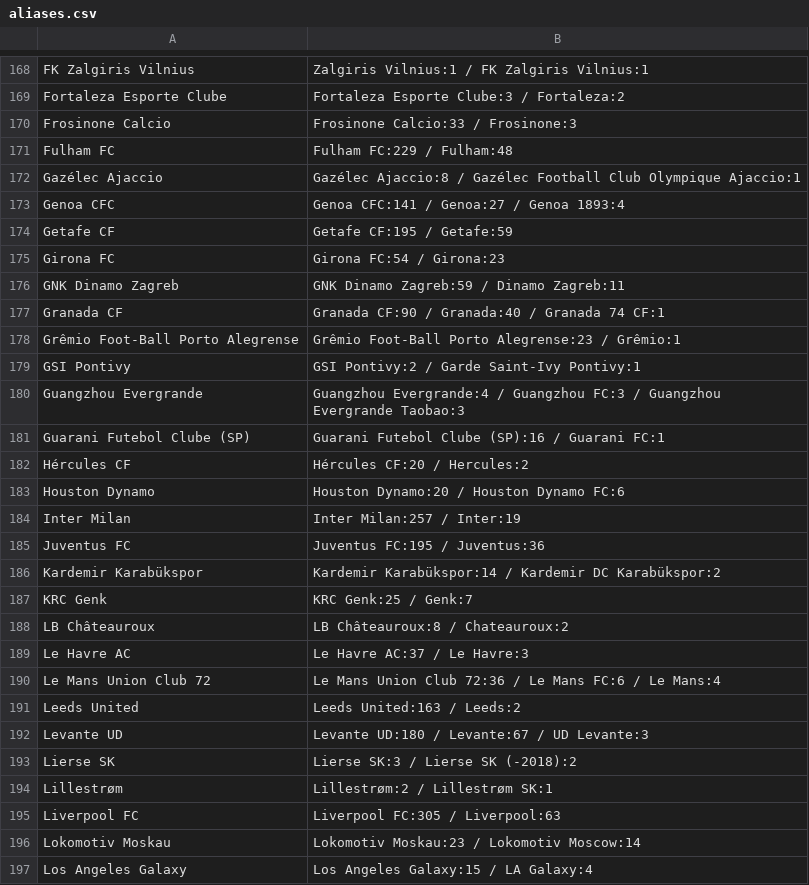
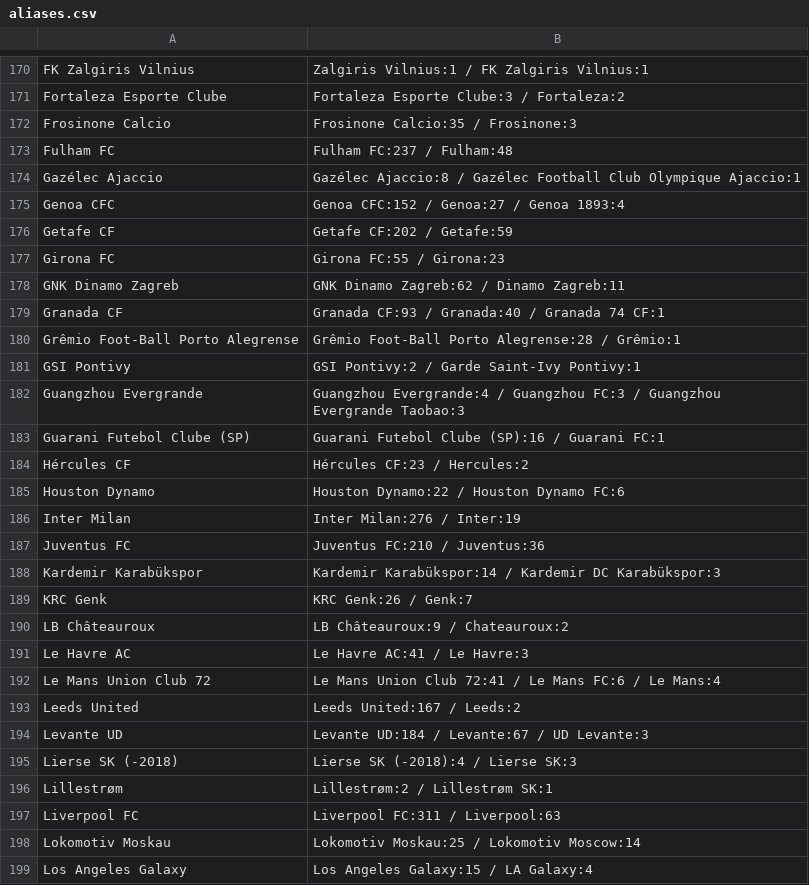
Before and after one commit to Juwon-Seo/soc, a CSV file: elo/aliases.csv, drawn as a sheet; only a part is shown, gaps mark what is left out; the diff covers the shown part only.

```diff
--- a/elo/aliases.csv
+++ b/elo/aliases.csv
@@ -169,11 +171,11 @@ FK Zalgiris Vilnius,Zalgiris Vilnius:1 / FK Zalgiris Vilnius:1
 Fortaleza Esporte Clube,Fortaleza Esporte Clube:3 / Fortaleza:2
-Frosinone Calcio,Frosinone Calcio:33 / Frosinone:3
-Fulham FC,Fulham FC:229 / Fulham:48
+Frosinone Calcio,Frosinone Calcio:35 / Frosinone:3
+Fulham FC,Fulham FC:237 / Fulham:48
 Gazélec Ajaccio,Gazélec Ajaccio:8 / Gazélec Football Club Olympique Ajaccio:1
-Genoa CFC,Genoa CFC:141 / Genoa:27 / Genoa 1893:4
-Getafe CF,Getafe CF:195 / Getafe:59
-Girona FC,Girona FC:54 / Girona:23
-GNK Dinamo Zagreb,GNK Dinamo Zagreb:59 / Dinamo Zagreb:11
-Granada CF,Granada CF:90 / Granada:40 / Granada 74 CF:1
-Grêmio Foot-Ball Porto Alegrense,Grêmio Foot-Ball Porto Alegrense:23 / Grêmio:1
+Genoa CFC,Genoa CFC:152 / Genoa:27 / Genoa 1893:4
+Getafe CF,Getafe CF:202 / Getafe:59
+Girona FC,Girona FC:55 / Girona:23
+GNK Dinamo Zagreb,GNK Dinamo Zagreb:62 / Dinamo Zagreb:11
+Granada CF,Granada CF:93 / Granada:40 / Granada 74 CF:1
+Grêmio Foot-Ball Porto Alegrense,Grêmio Foot-Ball Porto Alegrense:28 / Grêmio:1
 GSI Pontivy,GSI Pontivy:2 / Garde Saint-Ivy Pontivy:1
@@ -181,17 +183,17 @@ Guangzhou Evergrande,Guangzhou Evergrande:4 / Guangzhou FC:3 / Guangzhou Evergra
 Guarani Futebol Clube (SP),Guarani Futebol Clube (SP):16 / Guarani FC:1
-Hércules CF,Hércules CF:20 / Hercules:2
-Houston Dynamo,Houston Dynamo:20 / Houston Dynamo FC:6
-Inter Milan,Inter Milan:257 / Inter:19
-Juventus FC,Juventus FC:195 / Juventus:36
-Kardemir Karabükspor,Kardemir Karabükspor:14 / Kardemir DC Karabükspor:2
-KRC Genk,KRC Genk:25 / Genk:7
-LB Châteauroux,LB Châteauroux:8 / Chateauroux:2
-Le Havre AC,Le Havre AC:37 / Le Havre:3
-Le Mans Union Club 72,Le Mans Union Club 72:36 / Le Mans FC:6 / Le Mans:4
-Leeds United,Leeds United:163 / Leeds:2
-Levante UD,Levante UD:180 / Levante:67 / UD Levante:3
-Lierse SK,Lierse SK:3 / Lierse SK (-2018):2
+Hércules CF,Hércules CF:23 / Hercules:2
+Houston Dynamo,Houston Dynamo:22 / Houston Dynamo FC:6
+Inter Milan,Inter Milan:276 / Inter:19
+Juventus FC,Juventus FC:210 / Juventus:36
+Kardemir Karabükspor,Kardemir Karabükspor:14 / Kardemir DC Karabükspor:3
+KRC Genk,KRC Genk:26 / Genk:7
+LB Châteauroux,LB Châteauroux:9 / Chateauroux:2
+Le Havre AC,Le Havre AC:41 / Le Havre:3
+Le Mans Union Club 72,Le Mans Union Club 72:41 / Le Mans FC:6 / Le Mans:4
+Leeds United,Leeds United:167 / Leeds:2
+Levante UD,Levante UD:184 / Levante:67 / UD Levante:3
+Lierse SK (-2018),Lierse SK (-2018):4 / Lierse SK:3
 Lillestrøm,Lillestrøm:2 / Lillestrøm SK:1
-Liverpool FC,Liverpool FC:305 / Liverpool:63
-Lokomotiv Moskau,Lokomotiv Moskau:23 / Lokomotiv Moscow:14
+Liverpool FC,Liverpool FC:311 / Liverpool:63
+Lokomotiv Moskau,Lokomotiv Moskau:25 / Lokomotiv Moscow:14
 Los Angeles Galaxy,Los Angeles Galaxy:15 / LA Galaxy:4
```
Also changed, not shown: 3 added rows, 1 removed row and 158 edited cells elsewhere in this file, 27 other files.
